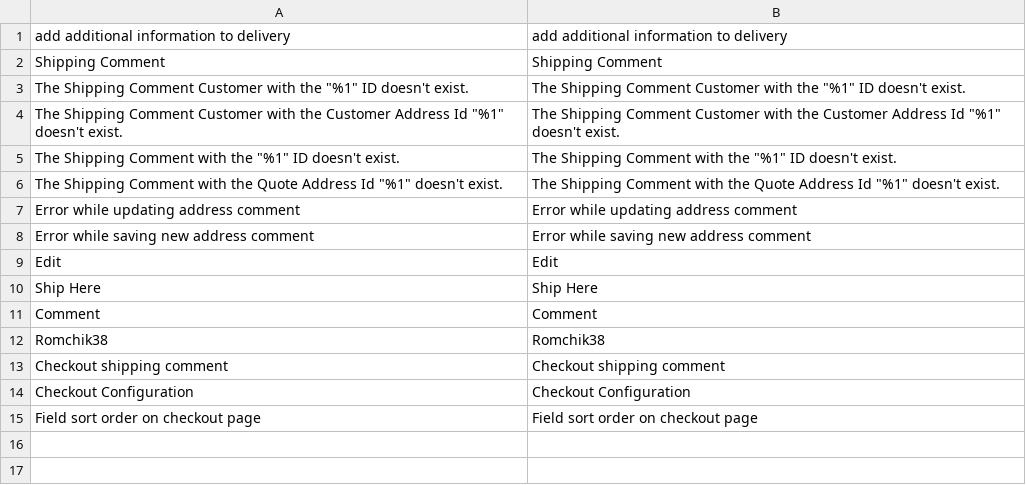
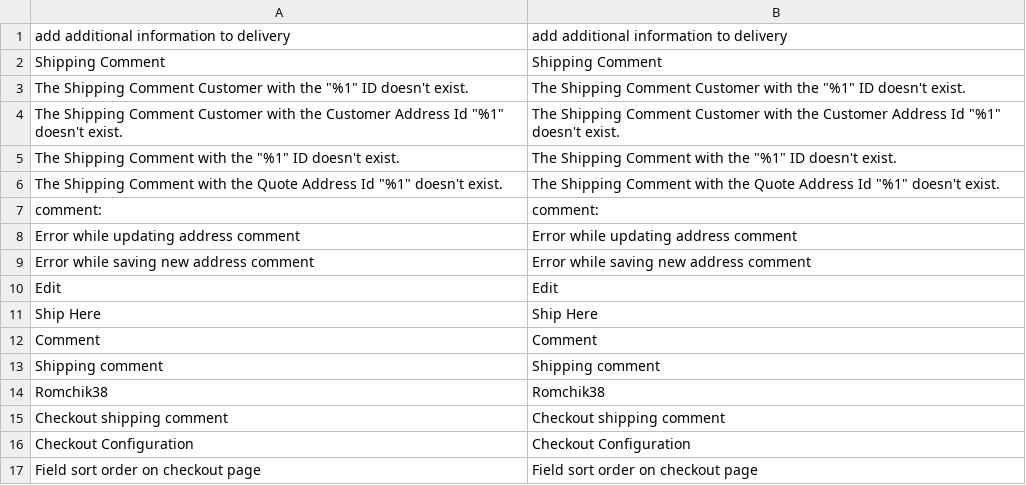
Before and after one commit to Romchik38/CheckoutShippingComment, a CSV file: i18n/en_US.csv, drawn as a sheet.

```diff
--- a/i18n/en_US.csv
+++ b/i18n/en_US.csv
@@ -6,2 +6,3 @@
 "The Shipping Comment with the Quote Address Id ""%1"" doesn't exist.","The Shipping Comment with the Quote Address Id ""%1"" doesn't exist."
+"comment: ","comment: "
 "Error while updating address comment","Error while updating address comment"
@@ -11,2 +12,3 @@ Edit,Edit
 Comment,Comment
+"Shipping comment","Shipping comment"
 Romchik38,Romchik38
```
Also changed, not shown: i18n/uk_UA.csv, 3 other files.
